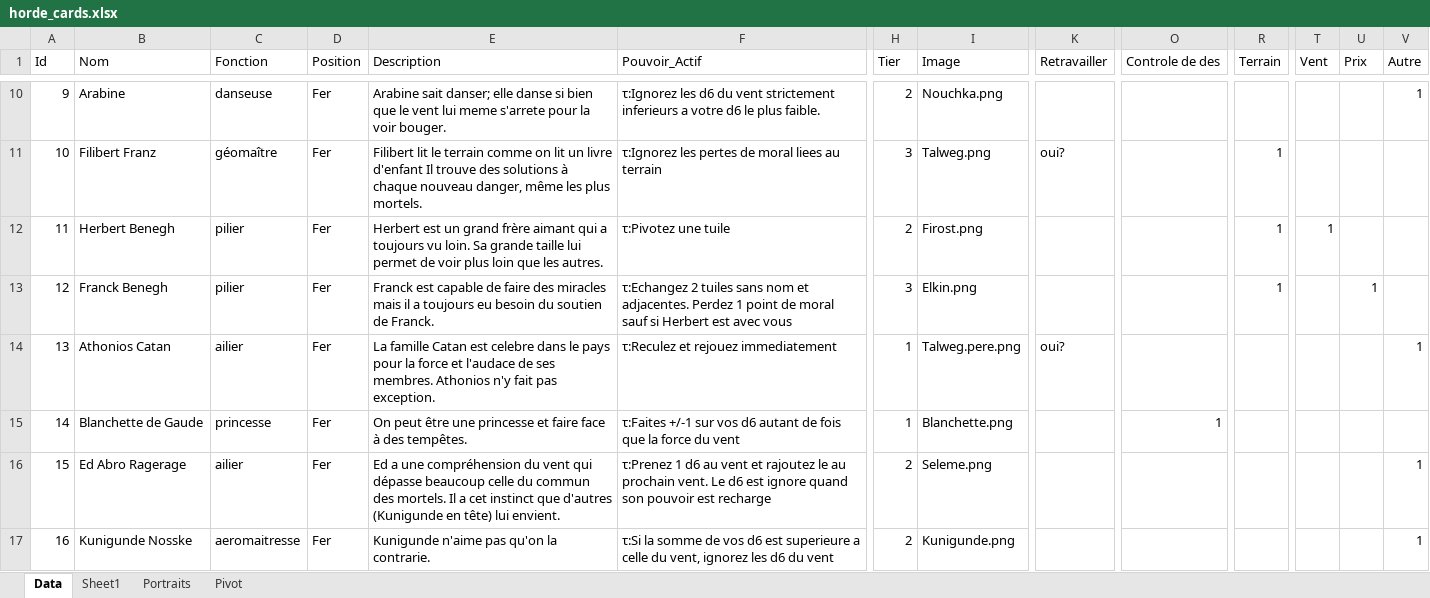
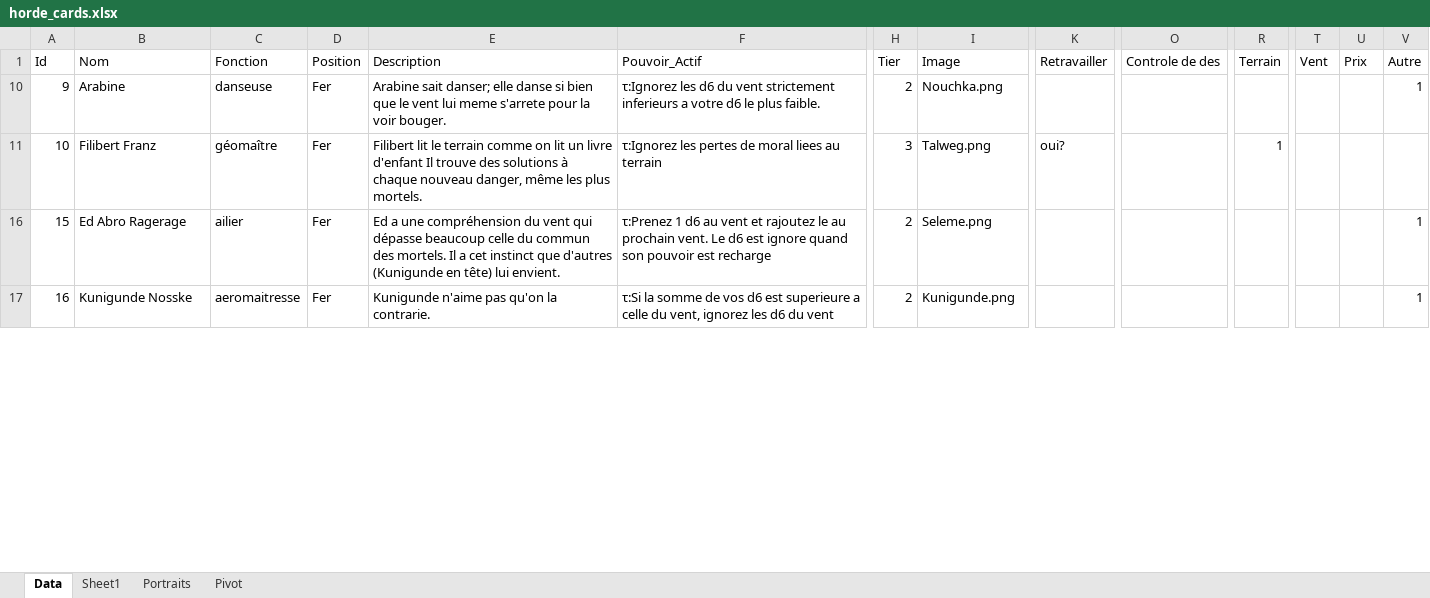
Before and after one commit to davidoliviersaban/windwalkers-cardgame, an Excel workbook: src/resources/horde_cards.xlsx, sheet Data, drawn as a sheet; only a part is shown, gaps mark what is left out; values as stored, in another font and other column widths than the file's, no borders; table styles not drawn; rows hold the shown columns only; the diff covers the shown part only; the diff names each change by its address in the sheet, - before the commit and + after, or states it on an @@ line.

```diff
--- a/src/resources/horde_cards.xlsx (sheet Data)
+++ b/src/resources/horde_cards.xlsx (sheet Data)
@@ row 12 hidden: 11 | Herbert Benegh | pilier | Fer | Herbert est un grand frère aimant qui a toujours vu loin. Sa grande taille lui permet de voir plus loin que les autres. | τ:Pivotez une tuile | 2 | Firost.png |  |  | 1 | 1 @@
@@ row 13 hidden: 12 | Franck Benegh | pilier | Fer | Franck est capable de faire des miracles mais il a toujours eu besoin du soutien de Franck. | τ:Echangez 2 tuiles sans nom et adjacentes. Perdez 1 point de moral sauf si Herbert est avec vous | 3 | Elkin.png |  |  | 1 |  | 1 @@
@@ row 14 hidden: 13 | Athonios Catan | ailier | Fer | La famille Catan est celebre dans le pays pour la force et l'audace de ses membres. Athonios n'y fait pas exception. | τ:Reculez et rejouez immediatement | 1 | Talweg.pere.png | oui? |  |  |  |  | 1 @@
@@ row 15 hidden: 14 | Blanchette de Gaude | princesse | Fer | On peut être une princesse et faire face à des tempêtes. | τ:Faites +/-1 sur vos d6 autant de fois que la force du vent | 1 | Blanchette.png |  | 1 @@
```
Also changed, not shown: 29 removed rows, 67 hidden or unhidden rows and 2 edited cells elsewhere in this sheet, hidden cells, 18 other files.
